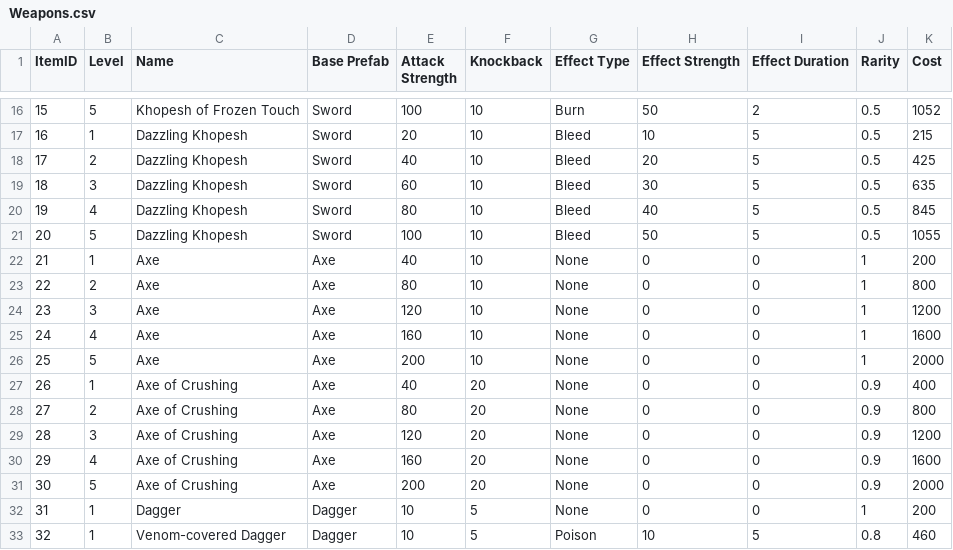
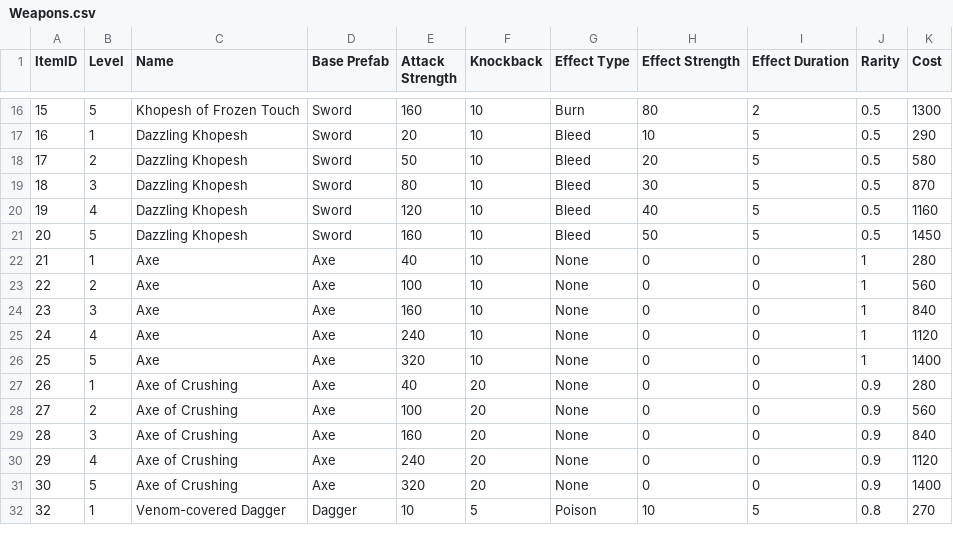
Before and after one commit to Silcoish/AgeOfAnubis, a CSV file: Age of Anubis/Assets/CSV Files/Weapons.csv, drawn as a sheet; only a part is shown, gaps mark what is left out; the diff covers the shown part only.

Commit message:
Tweaked weapon costs/damage and player stats
-Changed weapon cost formula slightly (now cheaper)
-Increased damage of weapons
-Increased health gain per level from 50 to 100
-Increased experience required per level by around 50 (level 3+)
-Accidentally left a default dagger (with no effect) in the CSV. Now removed.

```diff
--- a/Age of Anubis/Assets/CSV Files/Weapons.csv
+++ b/Age of Anubis/Assets/CSV Files/Weapons.csv
@@ -16,18 +16,17 @@ ItemID;Level;Name;Base Prefab;Attack Strength;Knockback;Effect Type;Effect Stren
-15;5;Khopesh of Frozen Touch;Sword;100;10;Burn;50;2;0.5;1052
-16;1;Dazzling Khopesh;Sword;20;10;Bleed;10;5;0.5;215
-17;2;Dazzling Khopesh;Sword;40;10;Bleed;20;5;0.5;425
-18;3;Dazzling Khopesh;Sword;60;10;Bleed;30;5;0.5;635
-19;4;Dazzling Khopesh;Sword;80;10;Bleed;40;5;0.5;845
-20;5;Dazzling Khopesh;Sword;100;10;Bleed;50;5;0.5;1055
-21;1;Axe;Axe;40;10;None;0;0;1;200
-22;2;Axe;Axe;80;10;None;0;0;1;800
-23;3;Axe;Axe;120;10;None;0;0;1;1200
-24;4;Axe;Axe;160;10;None;0;0;1;1600
-25;5;Axe;Axe;200;10;None;0;0;1;2000
-26;1;Axe of Crushing;Axe;40;20;None;0;0;0.9;400
-27;2;Axe of Crushing;Axe;80;20;None;0;0;0.9;800
-28;3;Axe of Crushing;Axe;120;20;None;0;0;0.9;1200
-29;4;Axe of Crushing;Axe;160;20;None;0;0;0.9;1600
-30;5;Axe of Crushing;Axe;200;20;None;0;0;0.9;2000
-31;1;Dagger;Dagger;10;5;None;0;0;1;200
-32;1;Venom-covered Dagger;Dagger;10;5;Poison;10;5;0.8;460
+15;5;Khopesh of Frozen Touch;Sword;160;10;Burn;80;2;0.5;1300
+16;1;Dazzling Khopesh;Sword;20;10;Bleed;10;5;0.5;290
+17;2;Dazzling Khopesh;Sword;50;10;Bleed;20;5;0.5;580
+18;3;Dazzling Khopesh;Sword;80;10;Bleed;30;5;0.5;870
+19;4;Dazzling Khopesh;Sword;120;10;Bleed;40;5;0.5;1160
+20;5;Dazzling Khopesh;Sword;160;10;Bleed;50;5;0.5;1450
+21;1;Axe;Axe;40;10;None;0;0;1;280
+22;2;Axe;Axe;100;10;None;0;0;1;560
+23;3;Axe;Axe;160;10;None;0;0;1;840
+24;4;Axe;Axe;240;10;None;0;0;1;1120
+25;5;Axe;Axe;320;10;None;0;0;1;1400
+26;1;Axe of Crushing;Axe;40;20;None;0;0;0.9;280
+27;2;Axe of Crushing;Axe;100;20;None;0;0;0.9;560
+28;3;Axe of Crushing;Axe;160;20;None;0;0;0.9;840
+29;4;Axe of Crushing;Axe;240;20;None;0;0;0.9;1120
+30;5;Axe of Crushing;Axe;320;20;None;0;0;0.9;1400
+32;1;Venom-covered Dagger;Dagger;10;5;Poison;10;5;0.8;270
```
Also changed, not shown: 54 edited cells elsewhere in this file, 3 other files.
